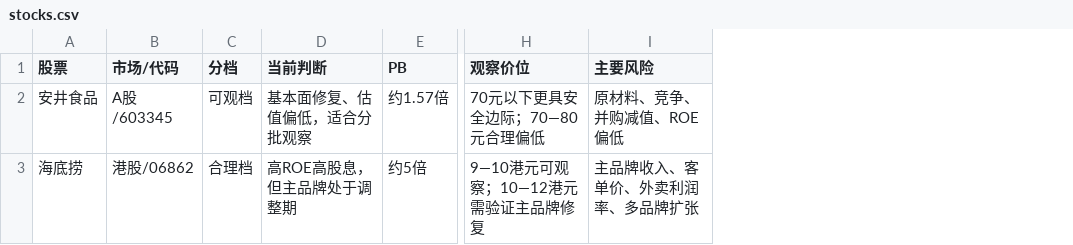
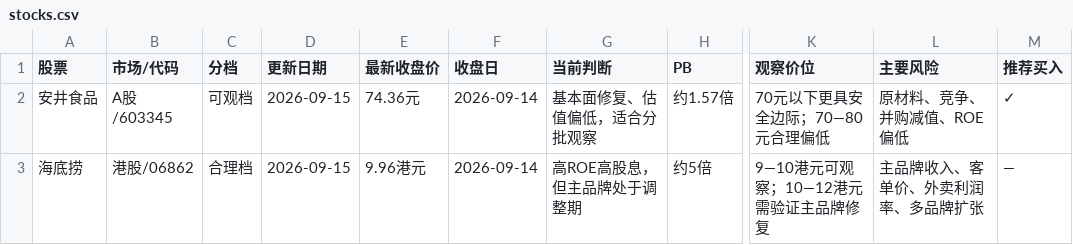
Before and after one commit to Confused356a/stock-investment, a CSV file: stocks.csv, drawn as a sheet; only a part is shown, gaps mark what is left out; the diff names each change by its address in the sheet, - before the commit and + after, or states it on an @@ line.

```diff
--- a/stocks.csv
+++ b/stocks.csv
+column D (更新日期), rows 2-3: 2026-09-15 | 2026-09-15
+column E (最新收盘价), rows 2-3: 74.36元 | 9.96港元
+column F (收盘日), rows 2-3: 2026-09-14 | 2026-09-14
+column M (推荐买入), rows 2-3: ✓ | —
```
Also changed, not shown: 1 other file.
